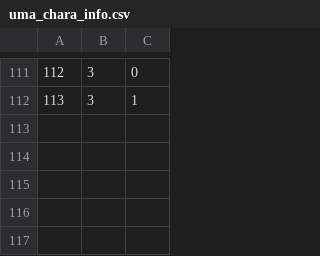
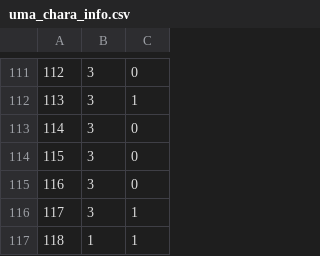
Before and after one commit to mimaraka/mimbot, a CSV file: data/csv/uma_chara_info.csv, drawn as a sheet; only a part is shown, gaps mark what is left out; the diff names each change by its address in the sheet, - before the commit and + after, or states it on an @@ line.

```diff
--- a/data/csv/uma_chara_info.csv
+++ b/data/csv/uma_chara_info.csv
+row 113: 114 | 3 | 0
+row 114: 115 | 3 | 0
+row 115: 116 | 3 | 0
+row 116: 117 | 3 | 1
+row 117: 118 | 1 | 1
```
Also changed, not shown: 11 other files.
